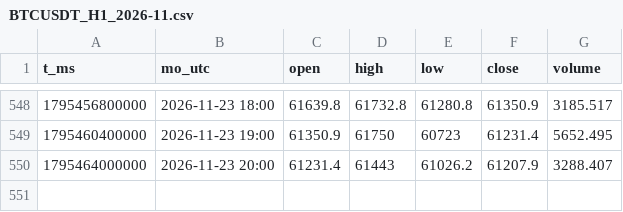
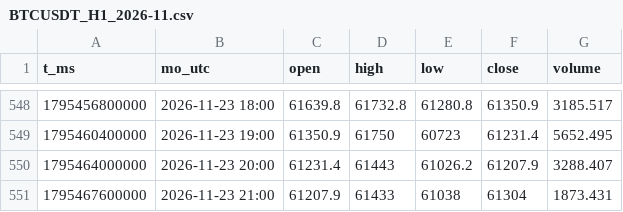
Before and after one commit to moontcm2/moon-nen, a CSV file: nen/H1/BTCUSDT_H1_2026-11.csv, drawn as a sheet; only a part is shown, gaps mark what is left out.

```diff
--- a/nen/H1/BTCUSDT_H1_2026-11.csv
+++ b/nen/H1/BTCUSDT_H1_2026-11.csv
@@ -550 +550,2 @@ t_ms,mo_utc,open,high,low,close,volume
 1795464000000,2026-11-23 20:00,61231.4,61443,61026.2,61207.9,3288.407
+1795467600000,2026-11-23 21:00,61207.9,61433,61038,61304,1873.431
```
Also changed, not shown: 1 other file.
